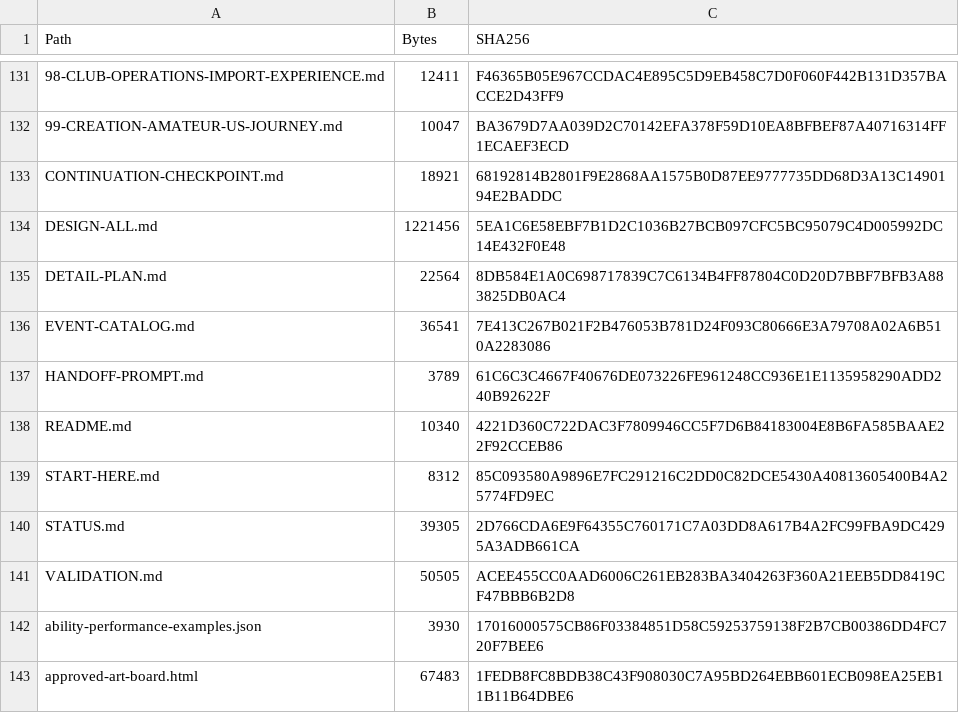
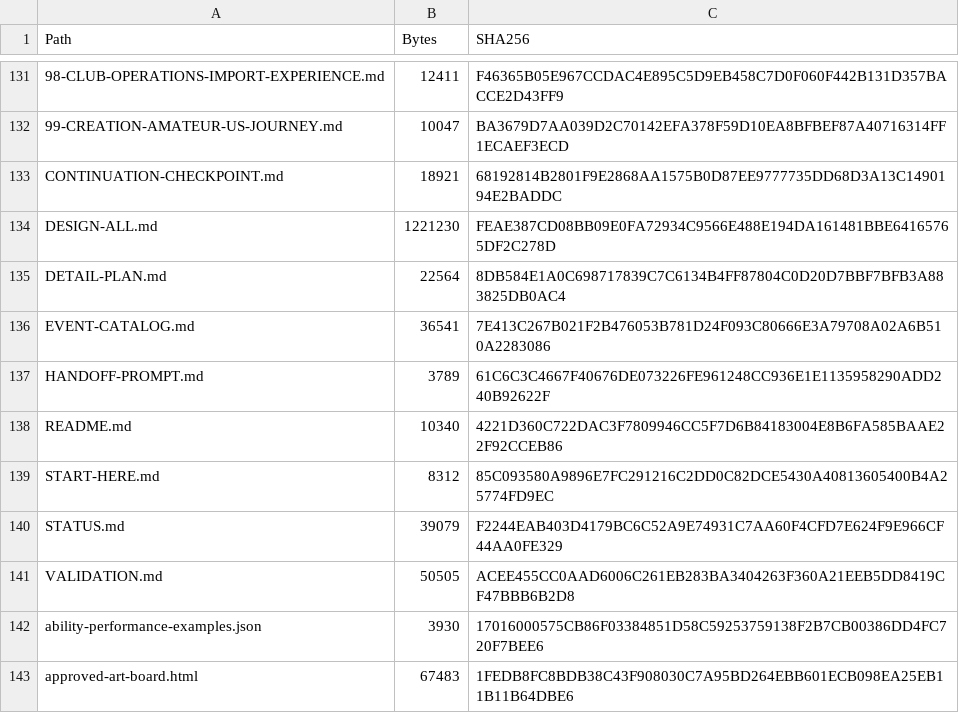
Before and after one commit to bossxor/baseball_Career, a CSV file: docs/design/MANIFEST-SHA256.csv, drawn as a sheet; only a part is shown, gaps mark what is left out; the diff names each change by its address in the sheet, - before the commit and + after, or states it on an @@ line.

```diff
--- a/docs/design/MANIFEST-SHA256.csv
+++ b/docs/design/MANIFEST-SHA256.csv
-B134 (Bytes): 1221456
+B134 (Bytes): 1221230
-C134 (SHA256): 5EA1C6E58EBF7B1D2C1036B27BCB097CFC5BC95079C4D005992DC14E432F0E48
+C134 (SHA256): FEAE387CD08BB09E0FA72934C9566E488E194DA161481BBE64165765DF2C278D
-B140 (Bytes): 39305
+B140 (Bytes): 39079
-C140 (SHA256): 2D766CDA6E9F64355C760171C7A03DD8A617B4A2FC99FBA9DC4295A3ADB661CA
+C140 (SHA256): F2244EAB403D4179BC6C52A9E74931C7AA60F4CFD7E624F9E966CF44AA0FE329
```
Also changed, not shown: 23 other files.
